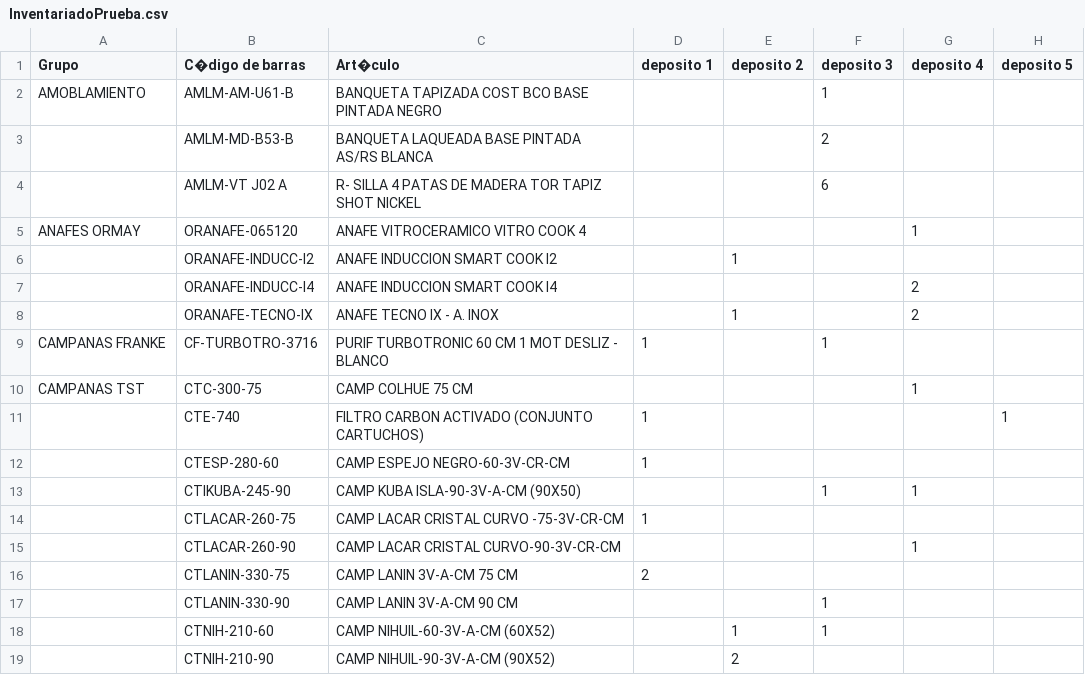
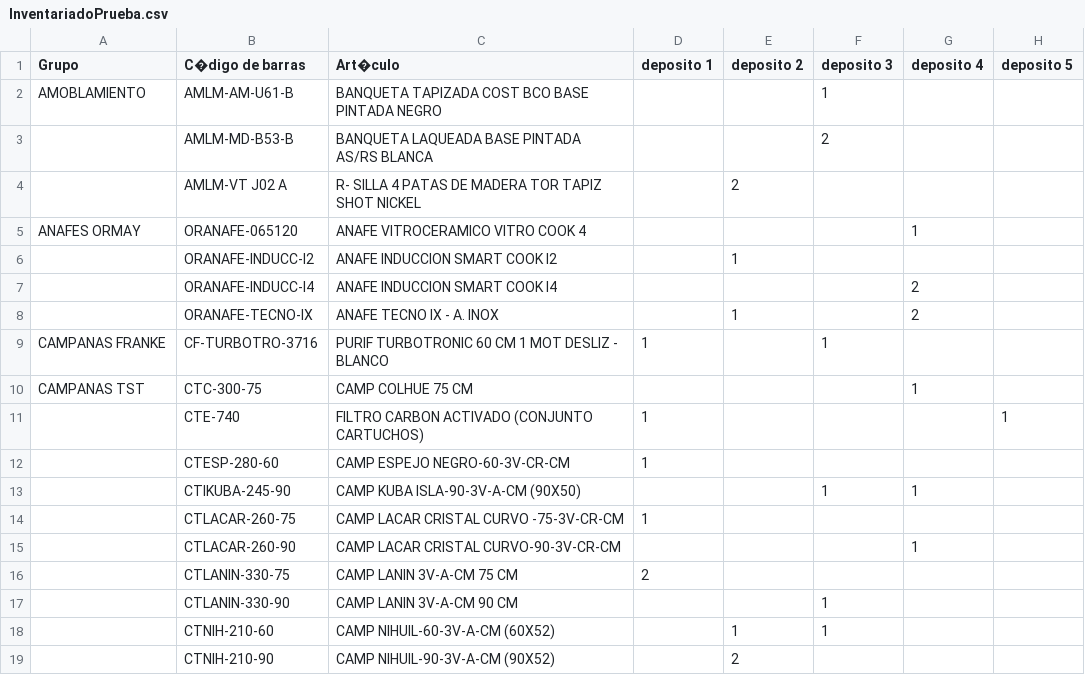
Before and after one commit to frun903/ProyectoProg3-Gomez-Ossana-Caceres, a CSV file: cmake-build-debug/InventariadoPrueba.csv, drawn as a sheet.

```diff
--- a/cmake-build-debug/InventariadoPrueba.csv
+++ b/cmake-build-debug/InventariadoPrueba.csv
@@ -3,3 +3,3 @@ Grupo,C�digo de barras,Art�culo,deposito 1,deposito 2,deposito 3,deposito 4,
  ,AMLM-MD-B53-B,BANQUETA LAQUEADA BASE PINTADA AS/RS BLANCA,,,2,,
- ,AMLM-VT J02 A,R- SILLA 4 PATAS DE MADERA TOR TAPIZ SHOT NICKEL,,,6,,
+ ,AMLM-VT J02 A,R- SILLA 4 PATAS DE MADERA TOR TAPIZ SHOT NICKEL,,2,,,
 ANAFES ORMAY,ORANAFE-065120,ANAFE VITROCERAMICO VITRO COOK 4,,,,1,
```
Also changed, not shown: cmake-build-debug/Inventariado Fisico.csv, 8 other files.
